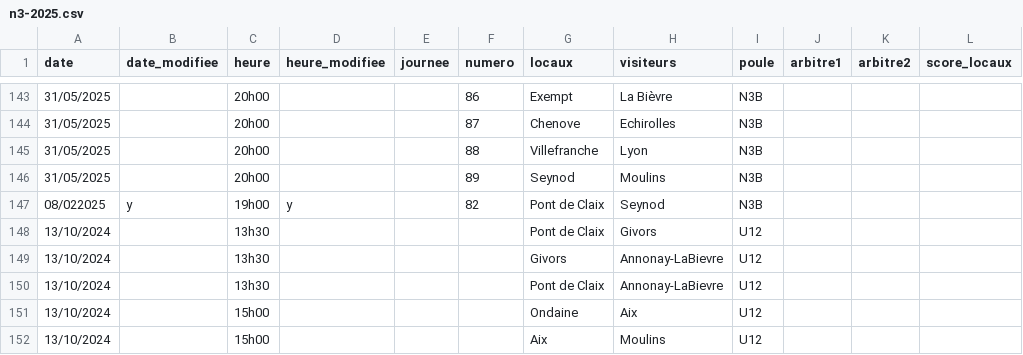
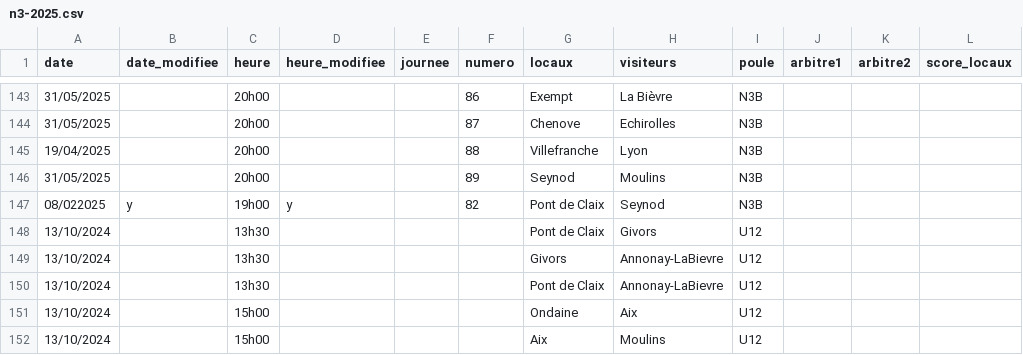
Before and after one commit to praginel/comitesavoienwp, a CSV file: _data/n3-2025.csv, drawn as a sheet; only a part is shown, gaps mark what is left out; the diff names each change by its address in the sheet, - before the commit and + after, or states it on an @@ line.

```diff
--- a/_data/n3-2025.csv
+++ b/_data/n3-2025.csv
-A145 (date): 31/05/2025
+A145 (date): 19/04/2025
```
